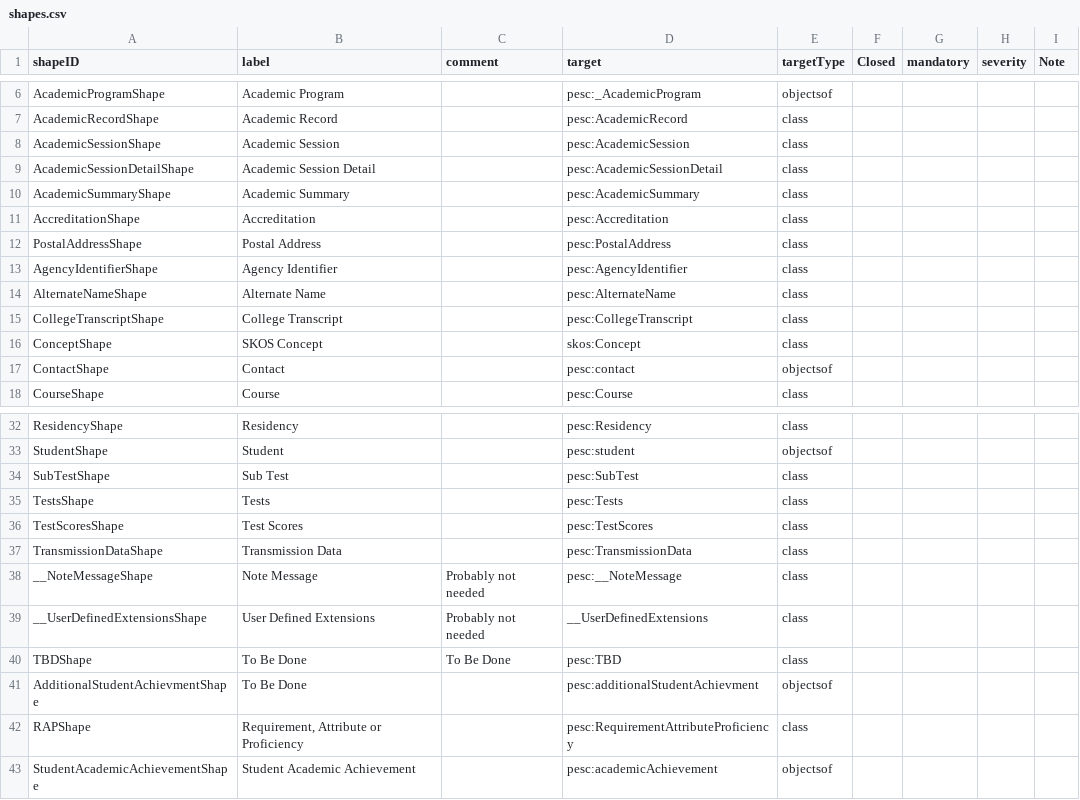
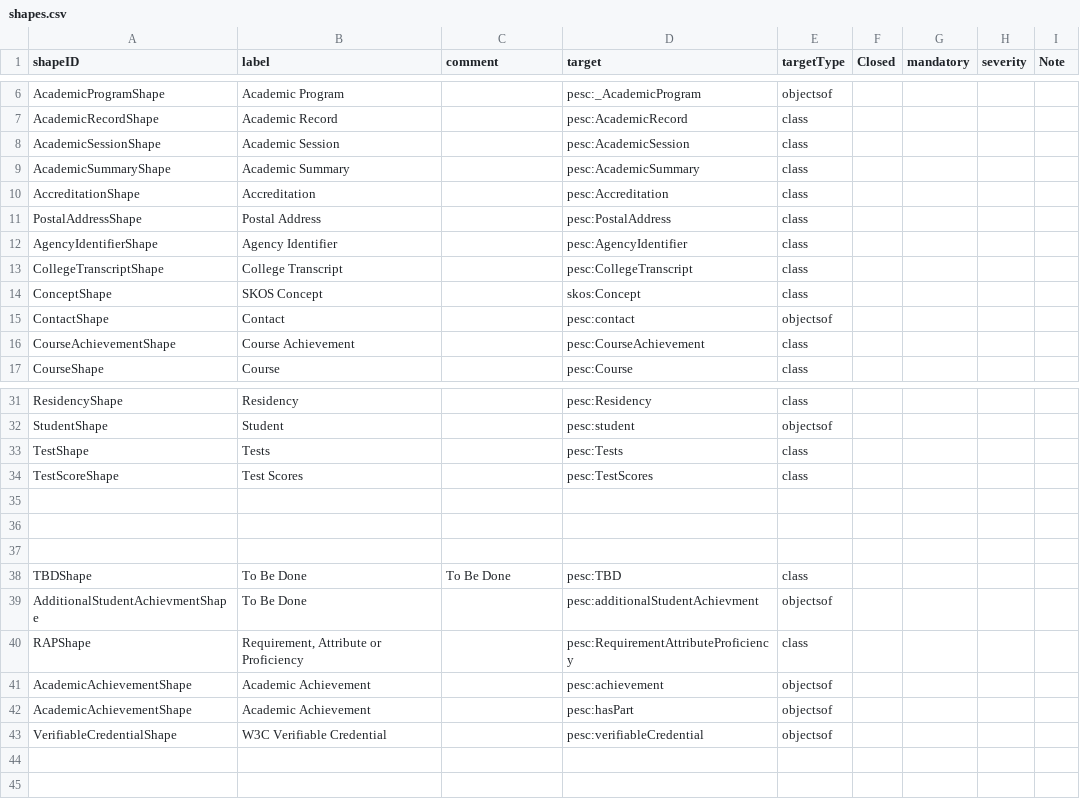
Before and after one commit to philbarker/transcript_jsonld, a CSV file: TAP+SHACL/shapes.csv, drawn as a sheet; only a part is shown, gaps mark what is left out.

```diff
--- a/TAP+SHACL/shapes.csv
+++ b/TAP+SHACL/shapes.csv
@@ -8,3 +8,2 @@ AcademicRecordShape,Academic Record,,pesc:AcademicRecord,class,,,,
 AcademicSessionShape,Academic Session,,pesc:AcademicSession,class,,,,
-AcademicSessionDetailShape,Academic Session Detail,,pesc:AcademicSessionDetail,class,,,,
 AcademicSummaryShape,Academic Summary,,pesc:AcademicSummary,class,,,,
@@ -13,3 +12,2 @@ PostalAddressShape,Postal Address,,pesc:PostalAddress,class,,,,
 AgencyIdentifierShape,Agency Identifier,,pesc:AgencyIdentifier,class,,,,
-AlternateNameShape,Alternate Name,,pesc:AlternateName,class,,,,
 CollegeTranscriptShape,College Transcript,,pesc:CollegeTranscript,class,,,,
@@ -17,2 +15,3 @@ ConceptShape,SKOS Concept,,skos:Concept,class,,,,
 ContactShape,Contact,,pesc:contact,objectsof,,,,
+CourseAchievementShape,Course Achievement,,pesc:CourseAchievement,class,,,,
 CourseShape,Course,,pesc:Course,class,,,,
@@ -33,8 +32,7 @@ ResidencyShape,Residency,,pesc:Residency,class,,,,
 StudentShape,Student,,pesc:student,objectsof,,,,
-SubTestShape,Sub Test,,pesc:SubTest,class,,,,
-TestsShape,Tests,,pesc:Tests,class,,,,
-TestScoresShape,Test Scores,,pesc:TestScores,class,,,,
-TransmissionDataShape,Transmission Data,,pesc:TransmissionData,class,,,,
-__NoteMessageShape,Note Message,Probably not needed,pesc:__NoteMessage,class,,,,
-__UserDefinedExtensionsShape,User Defined Extensions,Probably not needed,__UserDefinedExtensions,class,,,,
+TestShape,Tests,,pesc:Tests,class,,,,
+TestScoreShape,Test Scores,,pesc:TestScores,class,,,,
+,,,,,,,,
+,,,,,,,,
+,,,,,,,,
 TBDShape,To Be Done,To Be Done,pesc:TBD,class,,,,
@@ -42,2 +40,4 @@ AdditionalStudentAchievmentShape,To Be Done,,pesc:additionalStudentAchievment,ob
 RAPShape,"Requirement, Attribute or Proficiency",,pesc:RequirementAttributeProficiency,class,,,,
-StudentAcademicAchievementShape,Student Academic Achievement ,,pesc:academicAchievement,objectsof,,,,
+AcademicAchievementShape,Academic Achievement ,,pesc:achievement,objectsof,,,,
+AcademicAchievementShape,Academic Achievement ,,pesc:hasPart,objectsof,,,,
+VerifiableCredentialShape,W3C Verifiable Credential,,pesc:verifiableCredential,objectsof,,,,
```
Also changed, not shown: TAP+SHACL/about.csv, TAP+SHACL/namespaces.csv, 2 other files.
